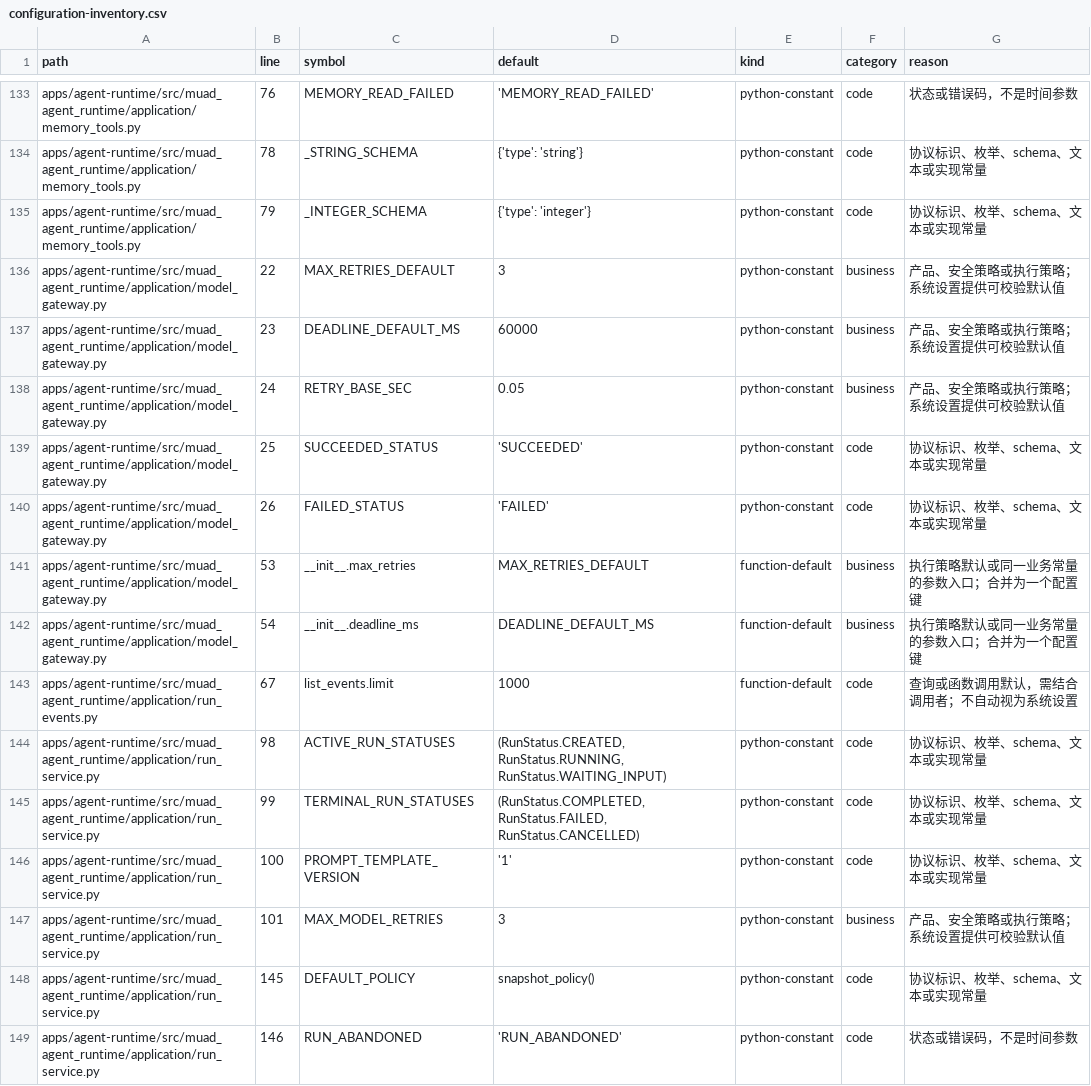
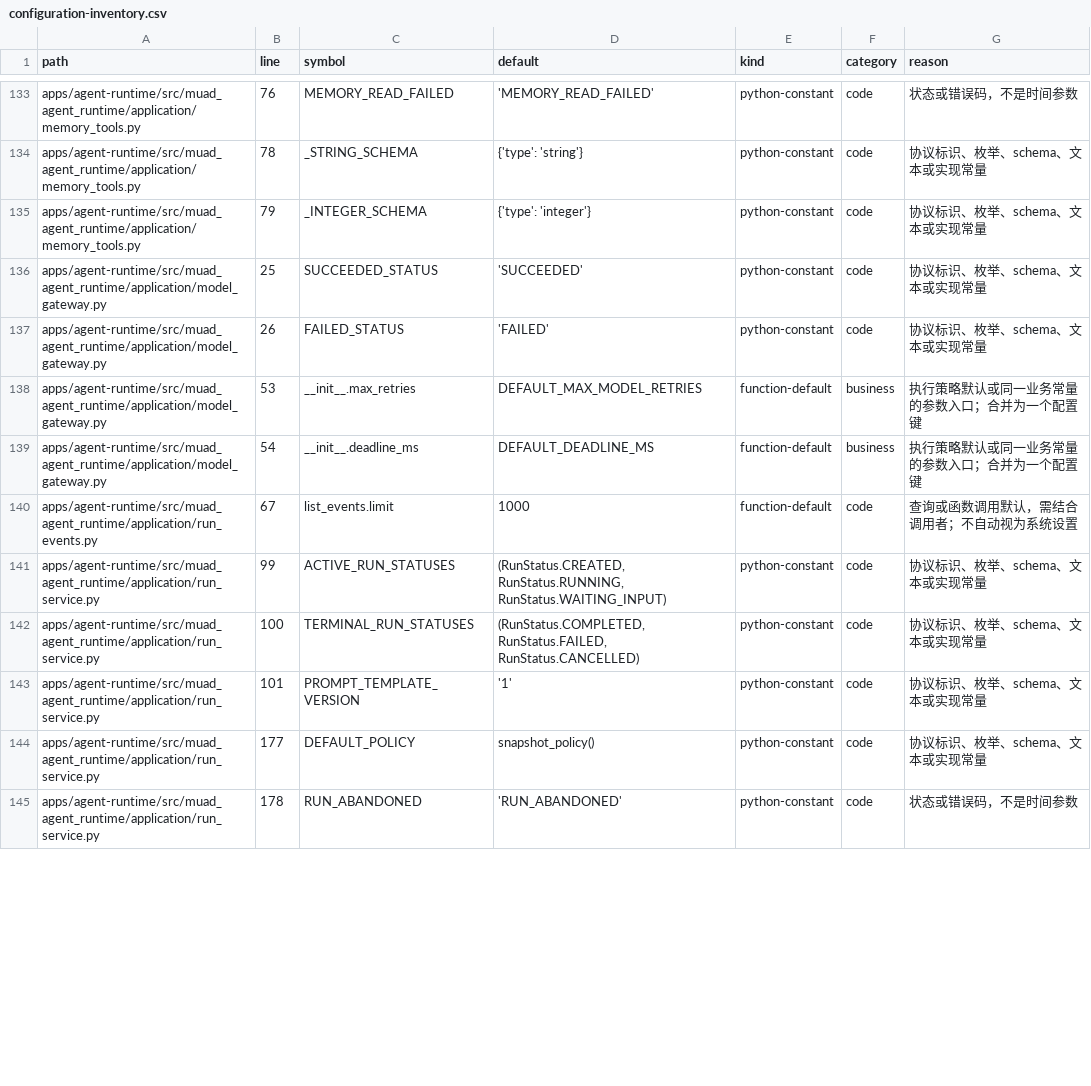
Before and after one commit to Michaelxwb/fluxion-harness, a CSV file: docs/configuration-inventory.csv, drawn as a sheet; only a part is shown, gaps mark what is left out; the diff covers the shown part only.

```diff
--- a/docs/configuration-inventory.csv
+++ b/docs/configuration-inventory.csv
@@ -135,15 +135,11 @@ apps/agent-runtime/src/muad_agent_runtime/application/memory_tools.py,78,_STRING
 apps/agent-runtime/src/muad_agent_runtime/application/memory_tools.py,79,_INTEGER_SCHEMA,{'type': 'integer'},python-constant,code,协议标识、枚举、schema、文本或实现常量
-apps/agent-runtime/src/muad_agent_runtime/application/model_gateway.py,22,MAX_RETRIES_DEFAULT,3,python-constant,business,产品、安全策略或执行策略；系统设置提供可校验默认值
-apps/agent-runtime/src/muad_agent_runtime/application/model_gateway.py,23,DEADLINE_DEFAULT_MS,60000,python-constant,business,产品、安全策略或执行策略；系统设置提供可校验默认值
-apps/agent-runtime/src/muad_agent_runtime/application/model_gateway.py,24,RETRY_BASE_SEC,0.05,python-constant,business,产品、安全策略或执行策略；系统设置提供可校验默认值
 apps/agent-runtime/src/muad_agent_runtime/application/model_gateway.py,25,SUCCEEDED_STATUS,'SUCCEEDED',python-constant,code,协议标识、枚举、schema、文本或实现常量
 apps/agent-runtime/src/muad_agent_runtime/application/model_gateway.py,26,FAILED_STATUS,'FAILED',python-constant,code,协议标识、枚举、schema、文本或实现常量
-apps/agent-runtime/src/muad_agent_runtime/application/model_gateway.py,53,__init__.max_retries,MAX_RETRIES_DEFAULT,function-default,business,执行策略默认或同一业务常量的参数入口；合并为一个配置键
-apps/agent-runtime/src/muad_agent_runtime/application/model_gateway.py,54,__init__.deadline_ms,DEADLINE_DEFAULT_MS,function-default,business,执行策略默认或同一业务常量的参数入口；合并为一个配置键
+apps/agent-runtime/src/muad_agent_runtime/application/model_gateway.py,53,__init__.max_retries,DEFAULT_MAX_MODEL_RETRIES,function-default,business,执行策略默认或同一业务常量的参数入口；合并为一个配置键
+apps/agent-runtime/src/muad_agent_runtime/application/model_gateway.py,54,__init__.deadline_ms,DEFAULT_DEADLINE_MS,function-default,business,执行策略默认或同一业务常量的参数入口；合并为一个配置键
 apps/agent-runtime/src/muad_agent_runtime/application/run_events.py,67,list_events.limit,1000,function-default,code,查询或函数调用默认，需结合调用者；不自动视为系统设置
-apps/agent-runtime/src/muad_agent_runtime/application/run_service.py,98,ACTIVE_RUN_STATUSES,"(RunStatus.CREATED, RunStatus.RUNNING, RunStatus.WAITING_INPUT)",python-constant,code,协议标识、枚举、schema、文本或实现常量
-apps/agent-runtime/src/muad_agent_runtime/application/run_service.py,99,TERMINAL_RUN_STATUSES,"(RunStatus.COMPLETED, RunStatus.FAILED, RunStatus.CANCELLED)",python-constant,code,协议标识、枚举、schema、文本或实现常量
-apps/agent-runtime/src/muad_agent_runtime/application/run_service.py,100,PROMPT_TEMPLATE_VERSION,'1',python-constant,code,协议标识、枚举、schema、文本或实现常量
-apps/agent-runtime/src/muad_agent_runtime/application/run_service.py,101,MAX_MODEL_RETRIES,3,python-constant,business,产品、安全策略或执行策略；系统设置提供可校验默认值
-apps/agent-runtime/src/muad_agent_runtime/application/run_service.py,145,DEFAULT_POLICY,snapshot_policy(),python-constant,code,协议标识、枚举、schema、文本或实现常量
-apps/agent-runtime/src/muad_agent_runtime/application/run_service.py,146,RUN_ABANDONED,'RUN_ABANDONED',python-constant,code,状态或错误码，不是时间参数
+apps/agent-runtime/src/muad_agent_runtime/application/run_service.py,99,ACTIVE_RUN_STATUSES,"(RunStatus.CREATED, RunStatus.RUNNING, RunStatus.WAITING_INPUT)",python-constant,code,协议标识、枚举、schema、文本或实现常量
+apps/agent-runtime/src/muad_agent_runtime/application/run_service.py,100,TERMINAL_RUN_STATUSES,"(RunStatus.COMPLETED, RunStatus.FAILED, RunStatus.CANCELLED)",python-constant,code,协议标识、枚举、schema、文本或实现常量
+apps/agent-runtime/src/muad_agent_runtime/application/run_service.py,101,PROMPT_TEMPLATE_VERSION,'1',python-constant,code,协议标识、枚举、schema、文本或实现常量
+apps/agent-runtime/src/muad_agent_runtime/application/run_service.py,177,DEFAULT_POLICY,snapshot_policy(),python-constant,code,协议标识、枚举、schema、文本或实现常量
+apps/agent-runtime/src/muad_agent_runtime/application/run_service.py,178,RUN_ABANDONED,'RUN_ABANDONED',python-constant,code,状态或错误码，不是时间参数
```
Also changed, not shown: 6 added rows, 2 removed rows and 32 edited cells elsewhere in this file, 12 other files.
